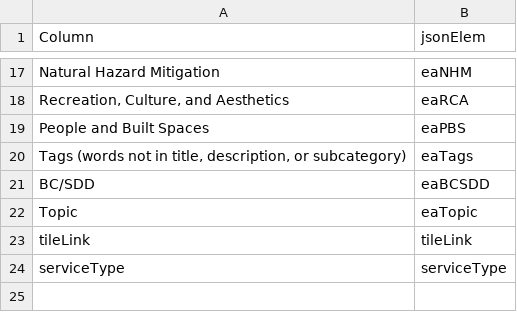
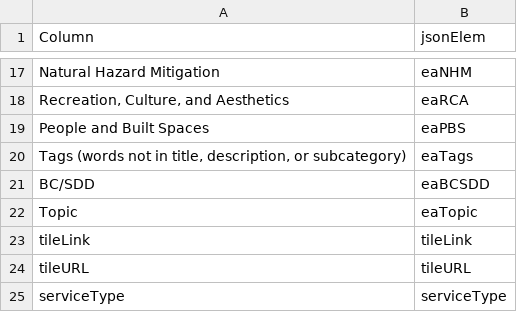
Before and after one commit to USEPA/EnviroAtlas_JSApp, a CSV file: scripts/jsonfieldmap.csv, drawn as a sheet; only a part is shown, gaps mark what is left out.

```diff
--- a/scripts/jsonfieldmap.csv
+++ b/scripts/jsonfieldmap.csv
@@ -23,2 +23,3 @@ Topic,eaTopic
 tileLink,tileLink
+tileURL,tileURL
 serviceType,serviceType
```
Also changed, not shown: 3 other files.
